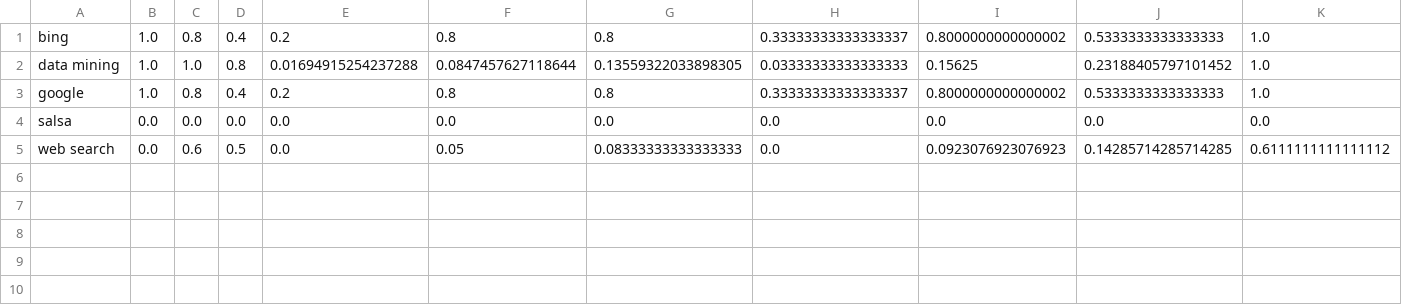
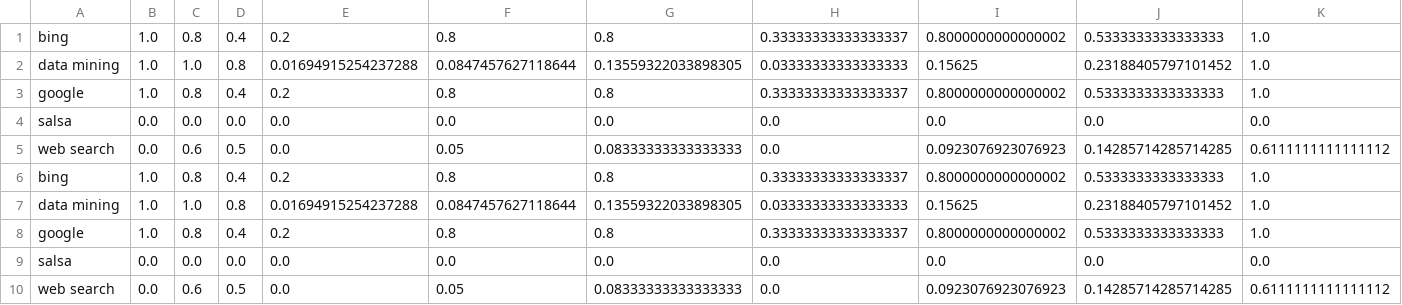
Before and after one commit to initial-d/wse, a TSV file: hw1/results/hw1.3-phrase.tsv, drawn as a sheet; only a part is shown; rows hold the shown columns only; the diff names each change by its address in the sheet, - before the commit and + after, or states it on an @@ line.

```diff
--- a/hw1/results/hw1.3-phrase.tsv
+++ b/hw1/results/hw1.3-phrase.tsv
+row 6: bing | 1.0 | 0.8 | 0.4 | 0.2 | 0.8 | 0.8 | 0.33333333333333337 | 0.8000000000000002 | 0.5333333333333333 | 1.0
+row 7: data mining | 1.0 | 1.0 | 0.8 | 0.01694915254237288 | 0.0847457627118644 | 0.13559322033898305 | 0.03333333333333333 | 0.15625 | 0.23188405797101452 | 1.0
+row 8: google | 1.0 | 0.8 | 0.4 | 0.2 | 0.8 | 0.8 | 0.33333333333333337 | 0.8000000000000002 | 0.5333333333333333 | 1.0
+row 9: salsa | 0.0 | 0.0 | 0.0 | 0.0 | 0.0 | 0.0 | 0.0 | 0.0 | 0.0 | 0.0
+row 10: web search | 0.0 | 0.6 | 0.5 | 0.0 | 0.05 | 0.08333333333333333 | 0.0 | 0.0923076923076923 | 0.14285714285714285 | 0.6111111111111112
```
Also changed, not shown: hw1/results/hw1.3-linear.tsv, hw1/results/hw1.3-numviews.tsv, 9 other files.
